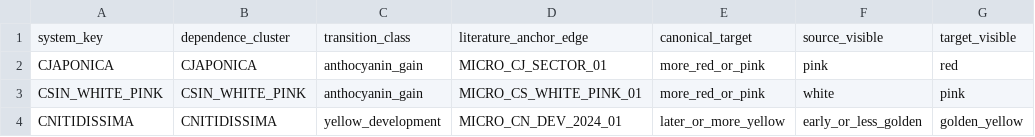
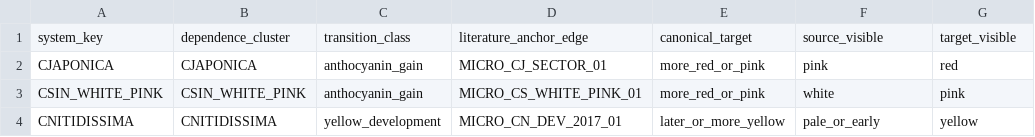
Before and after one commit to zuizui0223/chun, a CSV file: data/candidate_free_canonical_bridge_v0_1.csv, drawn as a sheet; only a part is shown; the diff names each change by its address in the sheet, - before the commit and + after, or states it on an @@ line.

Commit message:
Correct C. nitidissima candidate-free provenance to 2017 series

```diff
--- a/data/candidate_free_canonical_bridge_v0_1.csv
+++ b/data/candidate_free_canonical_bridge_v0_1.csv
-D4: MICRO_CN_DEV_2024_01
+D4: MICRO_CN_DEV_2017_01
-F4: early_or_less_golden
+F4: pale_or_early
-G4: golden_yellow
+G4: yellow
```
